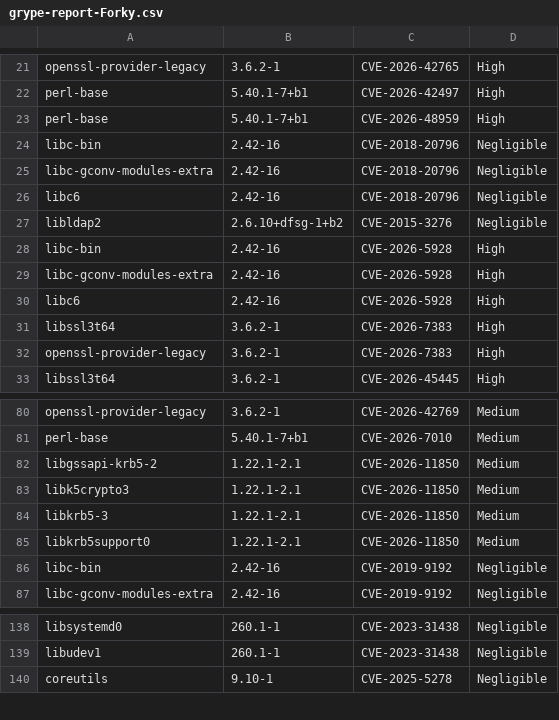
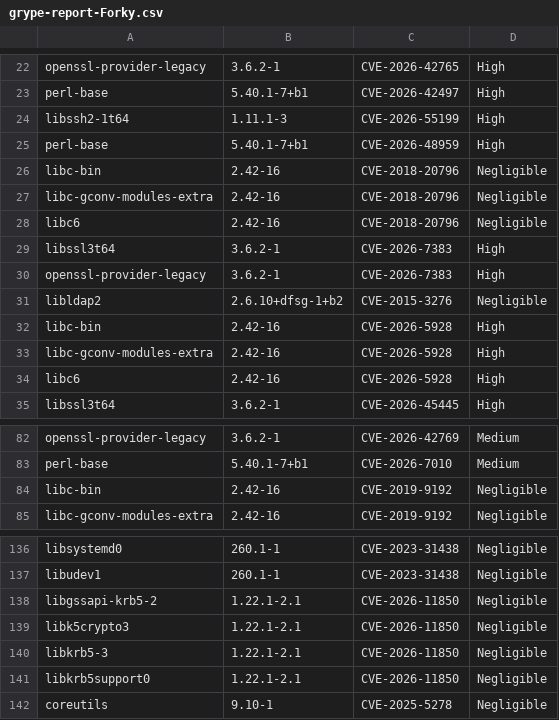
Before and after one commit to AnchorLayer/docker-baseimage-debian, a CSV file: vuln-reports-Forky/grype-report-Forky.csv, drawn as a sheet; only a part is shown, gaps mark what is left out; the diff covers the shown part only.

```diff
--- a/vuln-reports-Forky/grype-report-Forky.csv
+++ b/vuln-reports-Forky/grype-report-Forky.csv
@@ -22,2 +23,3 @@
 "perl-base","5.40.1-7+b1","CVE-2026-42497","High"
+"libssh2-1t64","1.11.1-3","CVE-2026-55199","High"
 "perl-base","5.40.1-7+b1","CVE-2026-48959","High"
@@ -26,2 +28,4 @@
 "libc6","2.42-16","CVE-2018-20796","Negligible"
+"libssl3t64","3.6.2-1","CVE-2026-7383","High"
+"openssl-provider-legacy","3.6.2-1","CVE-2026-7383","High"
 "libldap2","2.6.10+dfsg-1+b2","CVE-2015-3276","Negligible"
@@ -30,4 +34,2 @@
 "libc6","2.42-16","CVE-2026-5928","High"
-"libssl3t64","3.6.2-1","CVE-2026-7383","High"
-"openssl-provider-legacy","3.6.2-1","CVE-2026-7383","High"
 "libssl3t64","3.6.2-1","CVE-2026-45445","High"
@@ -81,6 +83,2 @@
 "perl-base","5.40.1-7+b1","CVE-2026-7010","Medium"
-"libgssapi-krb5-2","1.22.1-2.1","CVE-2026-11850","Medium"
-"libk5crypto3","1.22.1-2.1","CVE-2026-11850","Medium"
-"libkrb5-3","1.22.1-2.1","CVE-2026-11850","Medium"
-"libkrb5support0","1.22.1-2.1","CVE-2026-11850","Medium"
 "libc-bin","2.42-16","CVE-2019-9192","Negligible"
@@ -139,2 +137,6 @@
 "libudev1","260.1-1","CVE-2023-31438","Negligible"
+"libgssapi-krb5-2","1.22.1-2.1","CVE-2026-11850","Negligible"
+"libk5crypto3","1.22.1-2.1","CVE-2026-11850","Negligible"
+"libkrb5-3","1.22.1-2.1","CVE-2026-11850","Negligible"
+"libkrb5support0","1.22.1-2.1","CVE-2026-11850","Negligible"
 "coreutils","9.10-1","CVE-2025-5278","Negligible"
```
Also changed, not shown: 1 added row and 1 moved row elsewhere in this file, 6 other files.
